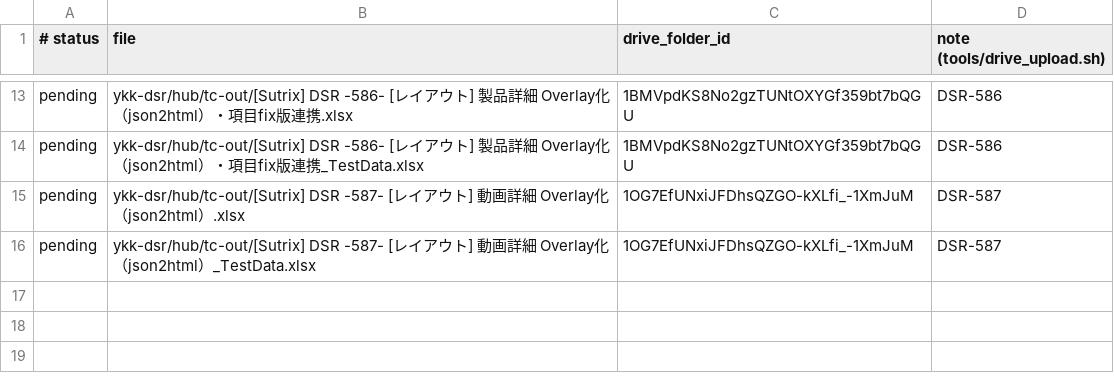
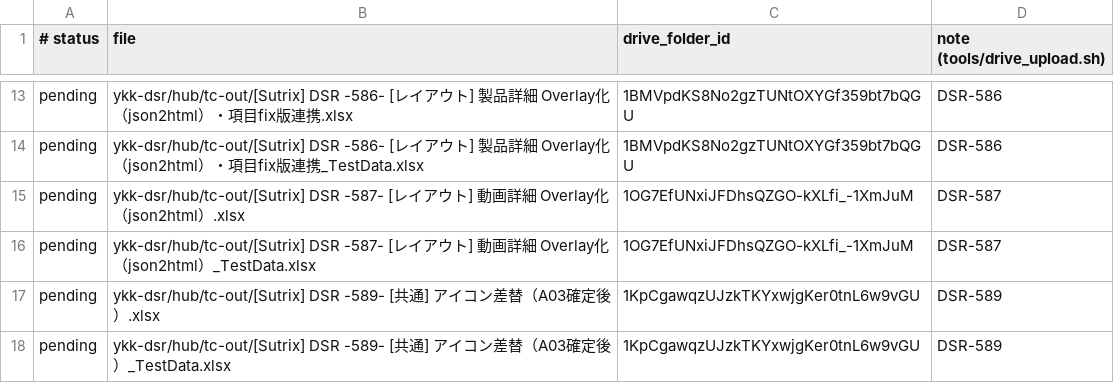
Before and after one commit to dat-sutrix/dsr-qa, a TSV file: ykk-dsr/hub/tc-out/upload-queue.tsv, drawn as a sheet; only a part is shown, gaps mark what is left out; the diff names each change by its address in the sheet, - before the commit and + after, or states it on an @@ line.

```diff
--- a/ykk-dsr/hub/tc-out/upload-queue.tsv
+++ b/ykk-dsr/hub/tc-out/upload-queue.tsv
+row 17: pending | ykk-dsr/hub/tc-out/[Sutrix] DSR -589- [共通] アイコン差替（A03確定後）.xlsx | 1KpCgawqzUJzkTKYxwjgKer0tnL6w9vGU | DSR-589
+row 18: pending | ykk-dsr/hub/tc-out/[Sutrix] DSR -589- [共通] アイコン差替（A03確定後）_TestData.xlsx | 1KpCgawqzUJzkTKYxwjgKer0tnL6w9vGU | DSR-589
```
Also changed, not shown: 7 other files.
